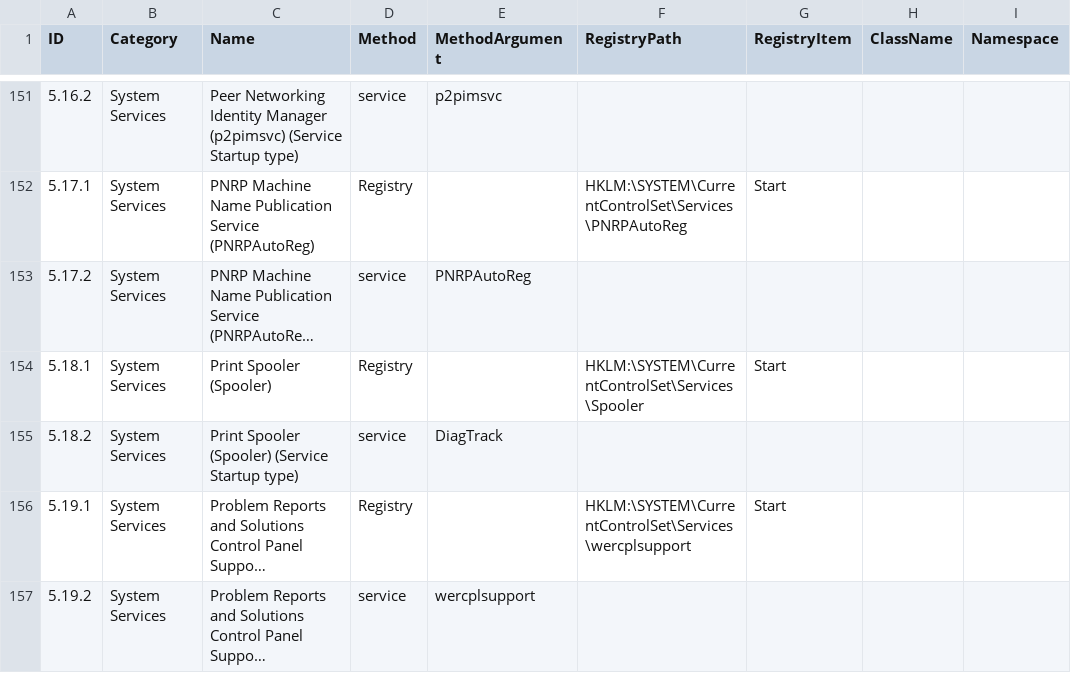
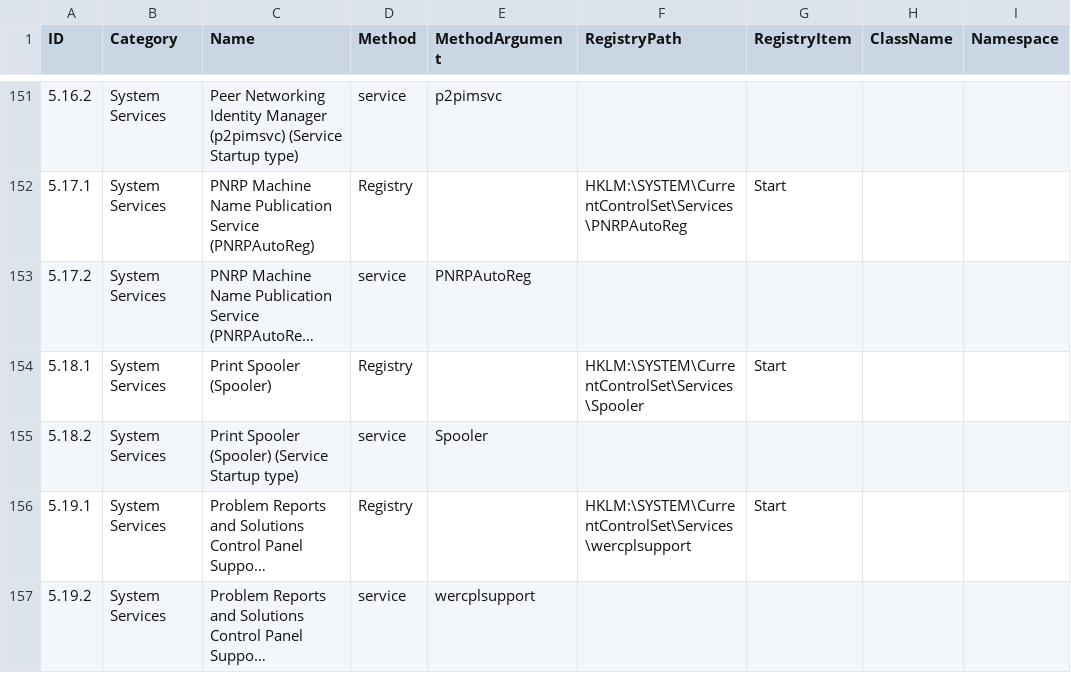
Before and after one commit to 0x6d69636b/windows_hardening, a CSV file: lists/finding_list_cis_microsoft_windows_11_enterprise_21h2_machine.csv, drawn as a sheet; only a part is shown, gaps mark what is left out; long unchanged cells end in …; the diff names each change by its address in the sheet, - before the commit and + after, or states it on an @@ line.

Commit message:
Fix bug in ID 5.18.2

```diff
--- a/lists/finding_list_cis_microsoft_windows_11_enterprise_21h2_machine.csv
+++ b/lists/finding_list_cis_microsoft_windows_11_enterprise_21h2_machine.csv
-E155 (MethodArgument): DiagTrack
+E155 (MethodArgument): Spooler
```
